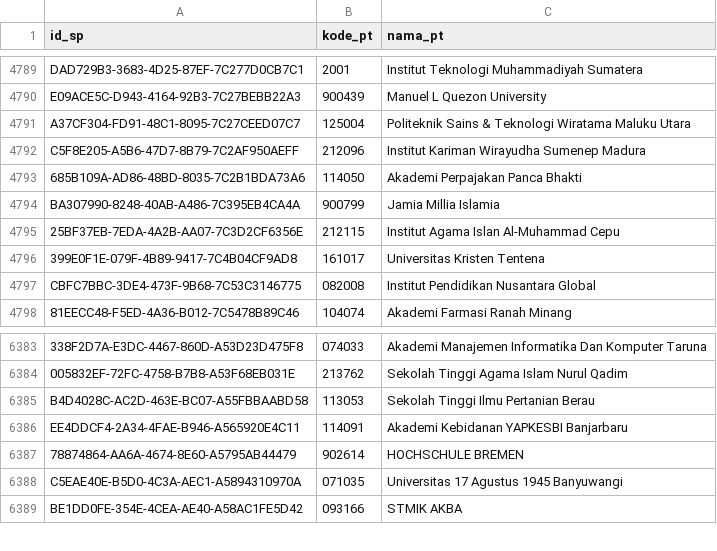
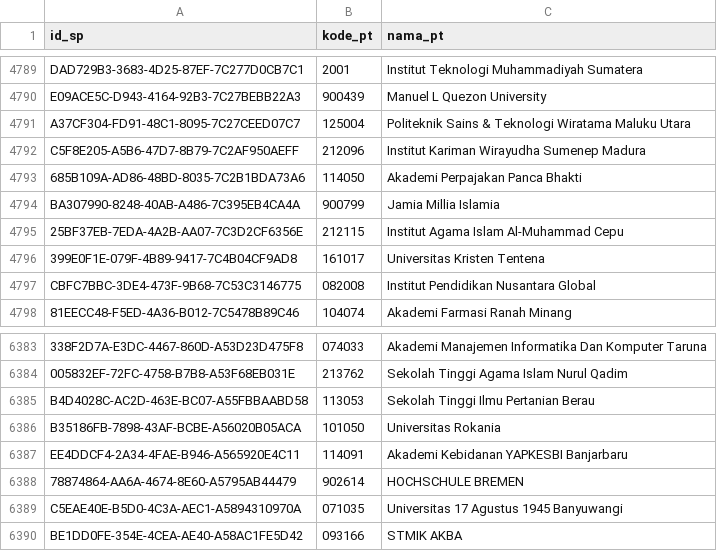
Before and after one commit to mzakiyuddin/daftar-perguruan-tinggi-indonesia, a CSV file: data/data.csv, drawn as a sheet; only a part is shown, gaps mark what is left out; the diff names each change by its address in the sheet, - before the commit and + after, or states it on an @@ line.

```diff
--- a/data/data.csv
+++ b/data/data.csv
-C4795 (nama_pt): Institut Agama Islan Al-Muhammad Cepu
+C4795 (nama_pt): Institut Agama Islam Al-Muhammad Cepu
+row 6386: B35186FB-7898-43AF-BCBE-A56020B05ACA | 101050 | Universitas Rokania
```
Also changed, not shown: 1 other file.
